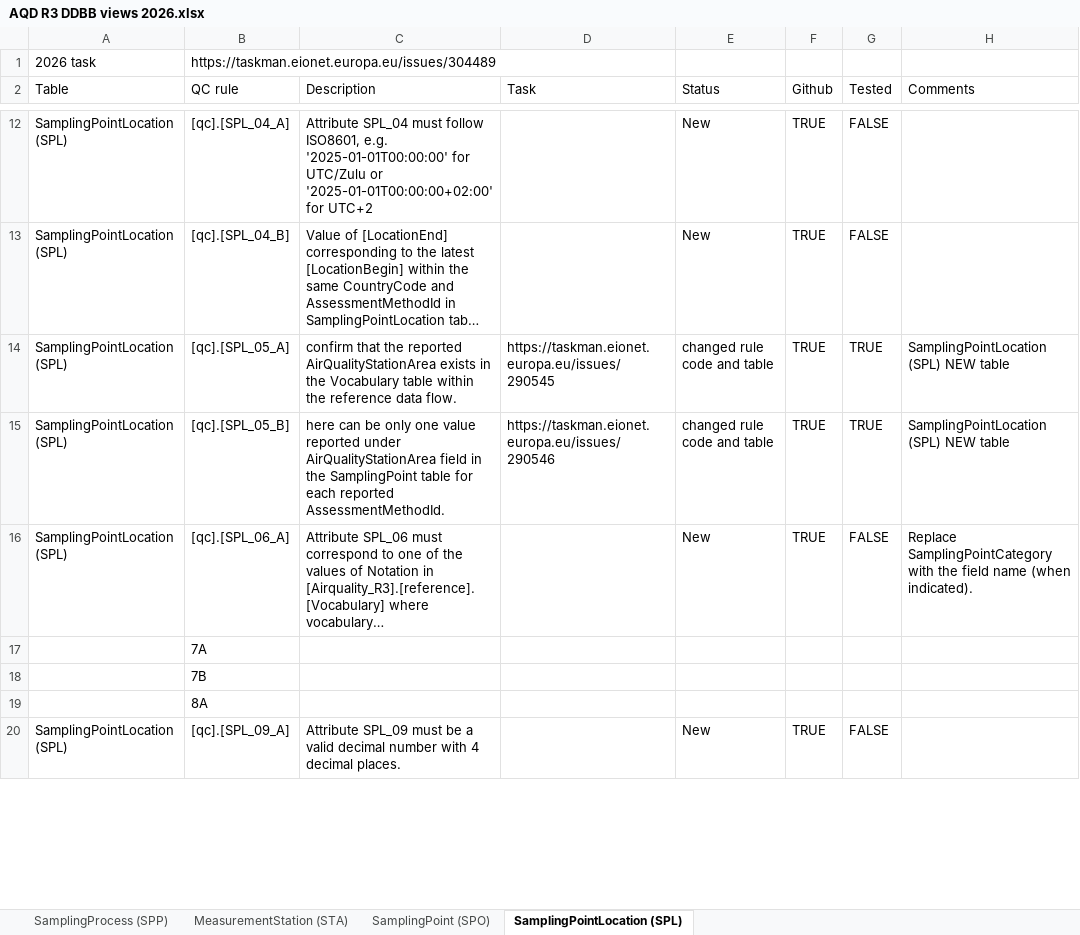
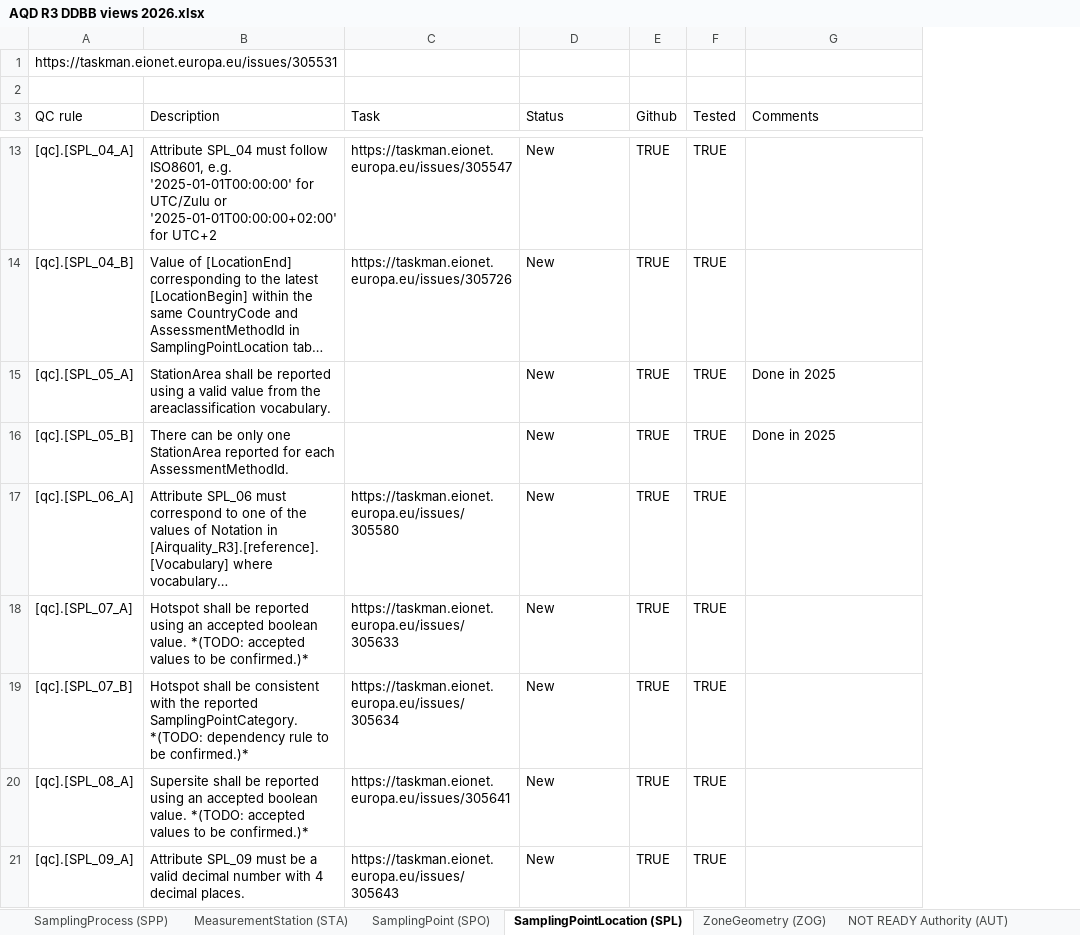
Before and after one commit to eea/AirQualityInReportNet3, an Excel workbook: AQD R3 DDBB views 2026.xlsx, sheet SamplingPointLocation (SPL), drawn as a sheet; only a part is shown, gaps mark what is left out; long unchanged cells end in …; values as stored, in another font and other column widths than the file's, no cell formats; table styles not drawn; removed rows and columns are numbered as before the commit, all else as after; the diff covers the shown part only; the diff names each change by its address in the sheet, - before the commit and + after, or states it on an @@ line.

Commit message:
Excel update
Excel update (ARZ table)

```diff
--- a/AQD R3 DDBB views 2026.xlsx (sheet SamplingPointLocation (SPL))
+++ b/AQD R3 DDBB views 2026.xlsx (sheet SamplingPointLocation (SPL))
+sheet tab: ZoneGeometry (ZOG)
+sheet tab: NOT READY Authority (AUT)
-column A (Table), row 1: 2026 task; rows 12-16: all SamplingPointLocation (SPL); row 20: SamplingPointLocation (SPL)
-A1 (QC rule): https://taskman.eionet.europa.eu/issues/304489
+A1 (QC rule): https://taskman.eionet.europa.eu/issues/305531
+row 2: (empty)
-C13 (Task): (empty)
+C13 (Task): https://taskman.eionet.europa.eu/issues/305547
-F13:F14 (Tested): FALSE
+F13:F14 (Tested): TRUE
-C14 (Task): (empty)
+C14 (Task): https://taskman.eionet.europa.eu/issues/305726
-B15 (Description): confirm that the reported AirQualityStationArea exists in the Vocabulary table within the reference data flow.
+B15 (Description): StationArea shall be reported using a valid value from the areaclassification vocabulary.
-C15 (Task): https://taskman.eionet.europa.eu/issues/290545
+C15 (Task): (empty)
-D15:D16 (Status): changed rule code and table
+D15:D16 (Status): New
-G15:G16 (Comments): SamplingPointLocation (SPL) NEW table
+G15:G16 (Comments): Done in 2025
-B16 (Description): here can be only one value reported under AirQualityStationArea field in the SamplingPoint table for each reported AssessmentMethodId.
+B16 (Description): There can be only one StationArea reported for each AssessmentMethodId.
-C16 (Task): https://taskman.eionet.europa.eu/issues/290546
+C16 (Task): (empty)
-C17 (Task): (empty)
+C17 (Task): https://taskman.eionet.europa.eu/issues/305580
-F17 (Tested): FALSE
+F17 (Tested): TRUE
-G17 (Comments): Replace SamplingPointCategory with the field name (when indicated).
+G17 (Comments): (empty)
-row 17:  | 7A
-row 18:  | 7B
-row 19:  | 8A
+row 18: [qc].[SPL_07_A] | Hotspot shall be reported using an accepted boolean value. *(TODO: accepted values to be confirmed.)* | https://taskman.eionet.europa.eu/issues/305633 | New | TRUE | TRUE
+row 19: [qc].[SPL_07_B] | Hotspot shall be consistent with the reported SamplingPointCategory. *(TODO: dependency rule to be confirmed.)* | https://taskman.eionet.europa.eu/issues/305634 | New | TRUE | TRUE
+row 20: [qc].[SPL_08_A] | Supersite shall be reported using an accepted boolean value. *(TODO: accepted values to be confirmed.)* | https://taskman.eionet.europa.eu/issues/305641 | New | TRUE | TRUE
-C21 (Task): (empty)
+C21 (Task): https://taskman.eionet.europa.eu/issues/305643
-F21 (Tested): FALSE
+F21 (Tested): TRUE
```
Also changed, not shown: 4 added rows, 2 removed rows and 37 edited cells elsewhere in this sheet, sheet SamplingPoint (SPO), sheet SamplingProcess (SPP), sheet MeasurementStation (STA), other sheet tabs, cell formats, 1 other file.
